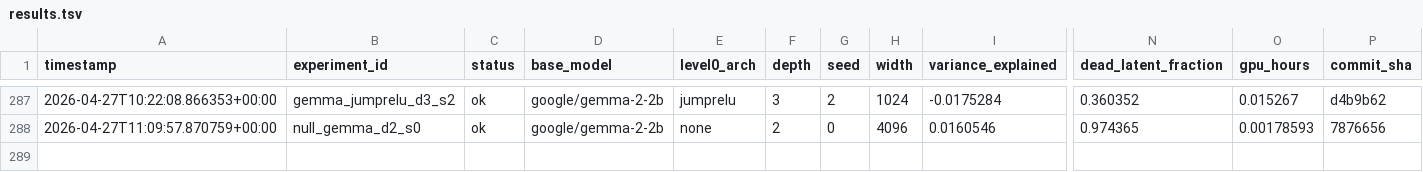
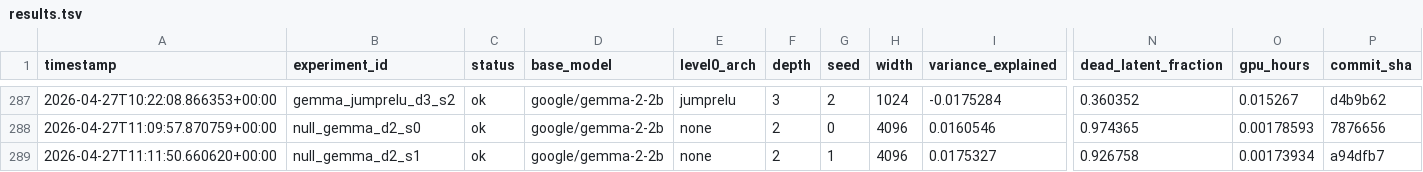
Before and after one commit to aragorn-w/sae-recursive-depth, a TSV file: experiments/results.tsv, drawn as a sheet; only a part is shown, gaps mark what is left out; rows hold the shown columns only; the diff names each change by its address in the sheet, - before the commit and + after, or states it on an @@ line.

Commit message:
[SAE-LOOP] null_gemma_d2_s1 complete VE=0.0175327 PW-MCC=NA

```diff
--- a/experiments/results.tsv
+++ b/experiments/results.tsv
+row 289: 2026-04-27T11:11:50.660620+00:00 | null_gemma_d2_s1 | ok | google/gemma-2-2b | none | 2 | 1 | 4096 | 0.0175327 | 0.926758 | 0.00173934 | a94dfb7
```
Also changed, not shown: experiments/pwmcc_posthoc.tsv, 2 other files.
